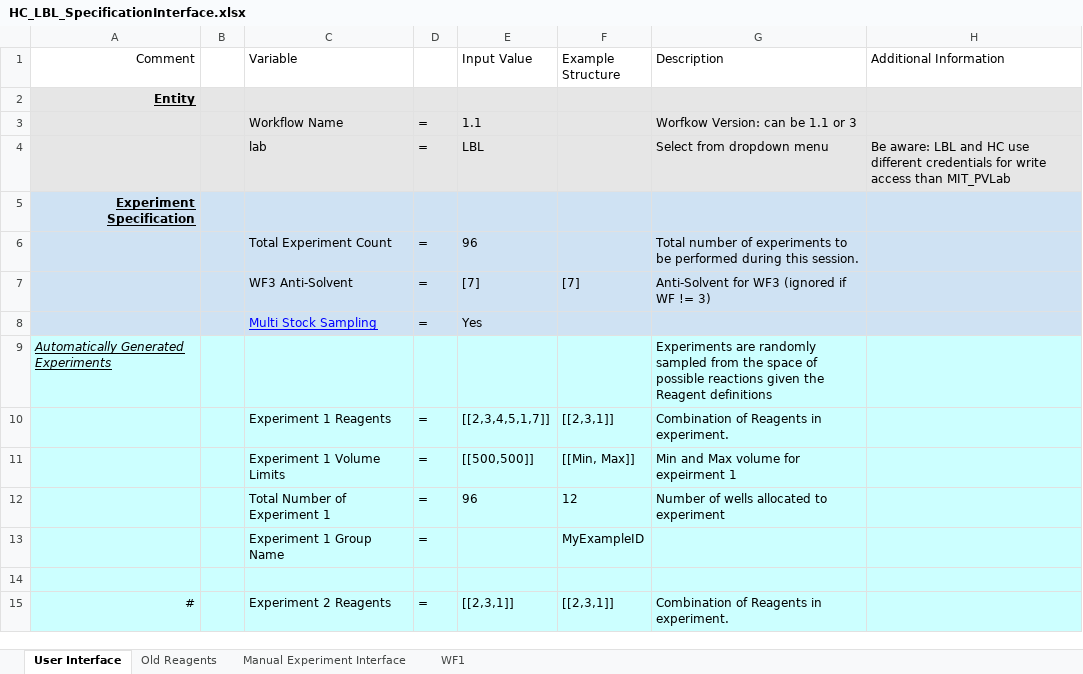
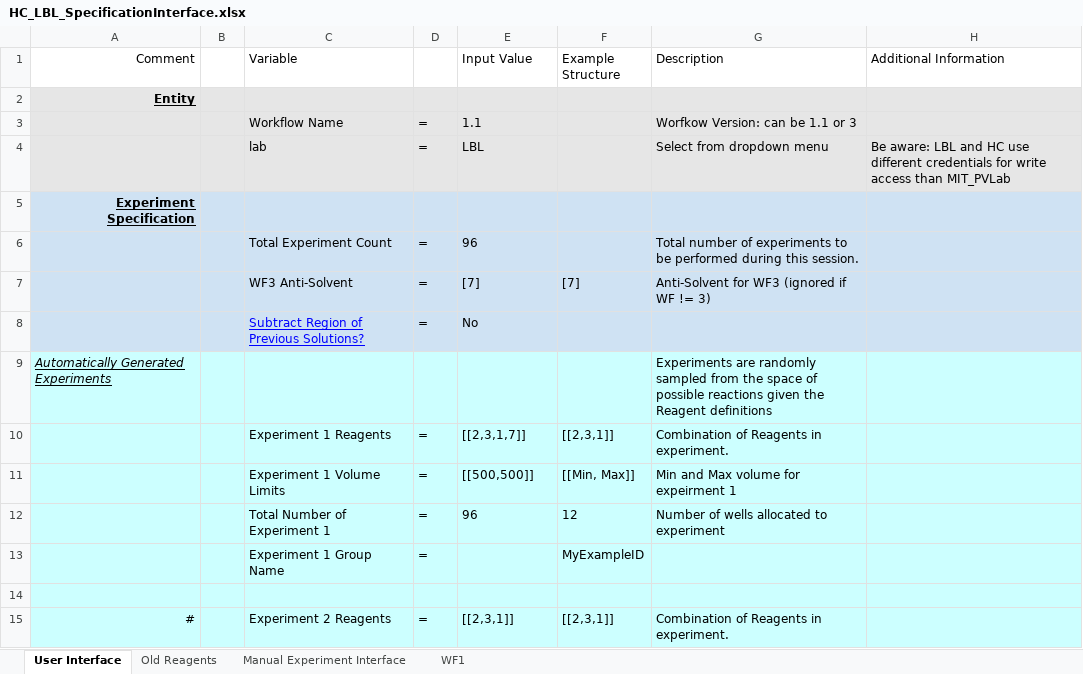
Before and after one commit to darkreactions/ESCALATE_Capture, an Excel workbook: HC_LBL_SpecificationInterface.xlsx, sheet User Interface, drawn as a sheet; only a part is shown; values as stored, in another font and other column widths than the file's, no borders; removed rows and columns are numbered as before the commit, all else as after; the diff covers the shown part only; the diff names each change by its address in the sheet, - before the commit and + after, or states it on an @@ line.

```diff
--- a/HC_LBL_SpecificationInterface.xlsx (sheet User Interface)
+++ b/HC_LBL_SpecificationInterface.xlsx (sheet User Interface)
-row 8:  |  | Multi Stock Sampling | = | Yes
+row 8:  |  | Subtract Region of Previous Solutions? | = | No
-E10 (Input Value): [[2,3,4,5,1,7]]
+E10 (Input Value): [[2,3,1,7]]
```
Also changed, not shown: 6 removed rows, 34 hidden or unhidden rows and 21 edited cells elsewhere in this sheet, sheet WF1, sheet Old Reagents, 2 other files.
